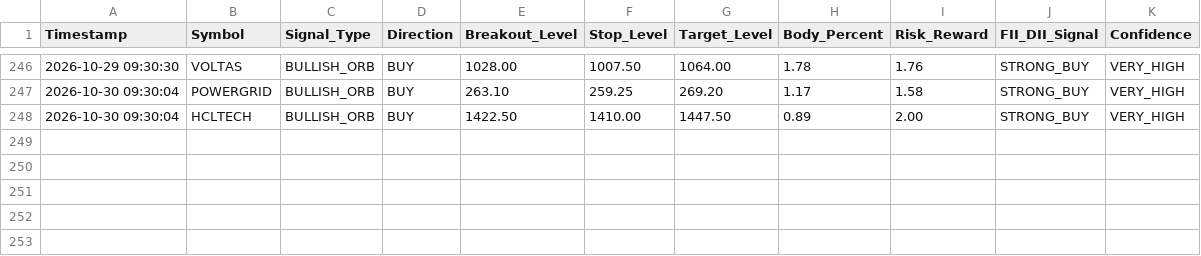
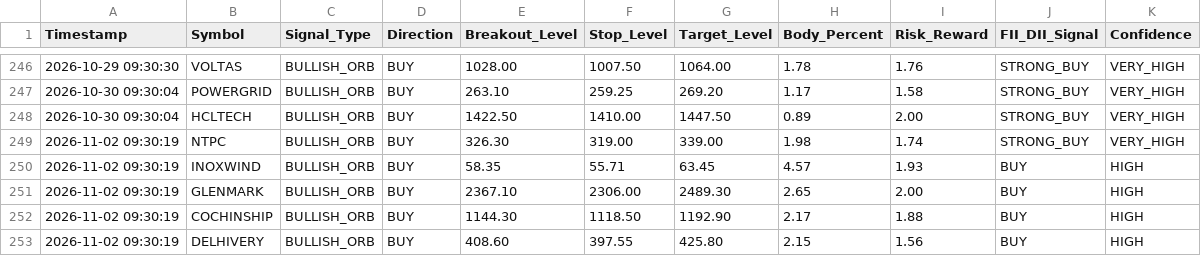
Before and after one commit to frzkhn155-ai/Final, a CSV file: orb_15_signals.csv, drawn as a sheet; only a part is shown, gaps mark what is left out; the diff names each change by its address in the sheet, - before the commit and + after, or states it on an @@ line.

```diff
--- a/orb_15_signals.csv
+++ b/orb_15_signals.csv
+row 249: 2026-11-02 09:30:19 | NTPC | BULLISH_ORB | BUY | 326.30 | 319.00 | 339.00 | 1.98 | 1.74 | STRONG_BUY | VERY_HIGH
+row 250: 2026-11-02 09:30:19 | INOXWIND | BULLISH_ORB | BUY | 58.35 | 55.71 | 63.45 | 4.57 | 1.93 | BUY | HIGH
+row 251: 2026-11-02 09:30:19 | GLENMARK | BULLISH_ORB | BUY | 2367.10 | 2306.00 | 2489.30 | 2.65 | 2.00 | BUY | HIGH
+row 252: 2026-11-02 09:30:19 | COCHINSHIP | BULLISH_ORB | BUY | 1144.30 | 1118.50 | 1192.90 | 2.17 | 1.88 | BUY | HIGH
+row 253: 2026-11-02 09:30:19 | DELHIVERY | BULLISH_ORB | BUY | 408.60 | 397.55 | 425.80 | 2.15 | 1.56 | BUY | HIGH
```
Also changed, not shown: box_trading_alerts.csv, orb_15_trades.csv, 17 other files.
